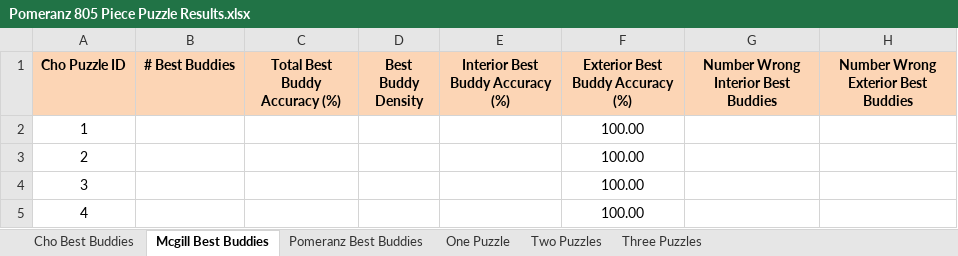
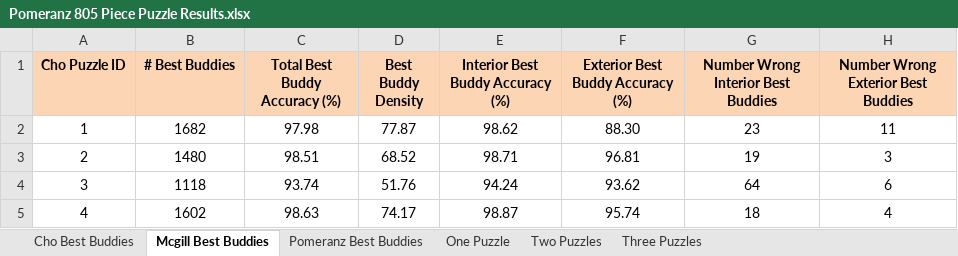
Before and after one commit to ZaydH/sjsu_thesis, an Excel workbook: Reports/Thesis/results/Pomeranz 805 Piece Puzzle Results.xlsx, sheet Mcgill Best Buddies, drawn as a sheet; only a part is shown; values as stored, in another font and other column widths than the file's, no borders; the diff covers the shown part only; the diff names each change by its address in the sheet, - before the commit and + after, or states it on an @@ line.

Commit message:
Uploading the Best buddy results for mcgill university dataset.

```diff
--- a/Reports/Thesis/results/Pomeranz 805 Piece Puzzle Results.xlsx (sheet Mcgill Best Buddies)
+++ b/Reports/Thesis/results/Pomeranz 805 Piece Puzzle Results.xlsx (sheet Mcgill Best Buddies)
-B2 (# Best Buddies): (empty)
+B2 (# Best Buddies): 1682
-C2 (Total Best Buddy Accuracy (%)): (empty)
+C2 (Total Best Buddy Accuracy (%)): 97.98
-D2 (Best Buddy Density): (empty)
+D2 (Best Buddy Density): 77.87
-E2 (Interior Best Buddy Accuracy (%)): (empty)
+E2 (Interior Best Buddy Accuracy (%)): 98.62
-F2 (Exterior Best Buddy Accuracy (%)): 100.00
+F2 (Exterior Best Buddy Accuracy (%)): 88.30
-G2: (empty)
+G2: 23
-H2: (empty)
+H2: 11
-B3 (# Best Buddies): (empty)
+B3 (# Best Buddies): 1480
-C3 (Total Best Buddy Accuracy (%)): (empty)
+C3 (Total Best Buddy Accuracy (%)): 98.51
-D3 (Best Buddy Density): (empty)
+D3 (Best Buddy Density): 68.52
-E3 (Interior Best Buddy Accuracy (%)): (empty)
+E3 (Interior Best Buddy Accuracy (%)): 98.71
-F3 (Exterior Best Buddy Accuracy (%)): 100.00
+F3 (Exterior Best Buddy Accuracy (%)): 96.81
-G3: (empty)
+G3: 19
-H3: (empty)
+H3: 3
-B4 (# Best Buddies): (empty)
+B4 (# Best Buddies): 1118
-C4 (Total Best Buddy Accuracy (%)): (empty)
+C4 (Total Best Buddy Accuracy (%)): 93.74
-D4 (Best Buddy Density): (empty)
+D4 (Best Buddy Density): 51.76
-E4 (Interior Best Buddy Accuracy (%)): (empty)
+E4 (Interior Best Buddy Accuracy (%)): 94.24
-F4 (Exterior Best Buddy Accuracy (%)): 100.00
+F4 (Exterior Best Buddy Accuracy (%)): 93.62
-G4: (empty)
+G4: 64
-H4: (empty)
+H4: 6
-B5 (# Best Buddies): (empty)
+B5 (# Best Buddies): 1602
-C5 (Total Best Buddy Accuracy (%)): (empty)
+C5 (Total Best Buddy Accuracy (%)): 98.63
-D5 (Best Buddy Density): (empty)
+D5 (Best Buddy Density): 74.17
-E5 (Interior Best Buddy Accuracy (%)): (empty)
+E5 (Interior Best Buddy Accuracy (%)): 98.87
-F5 (Exterior Best Buddy Accuracy (%)): 100.00
+F5 (Exterior Best Buddy Accuracy (%)): 95.74
-G5: (empty)
+G5: 18
-H5: (empty)
+H5: 4
```
Also changed, not shown: 48 edited cells elsewhere in this sheet.
